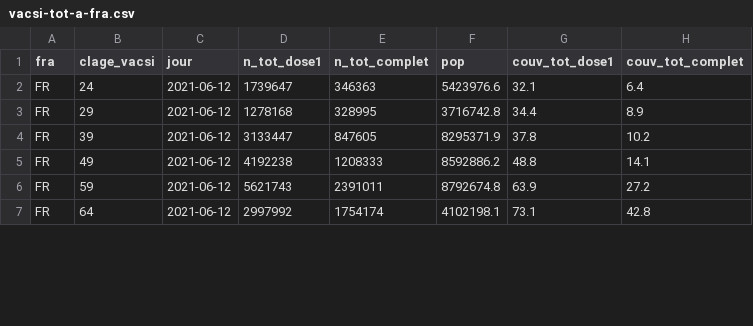
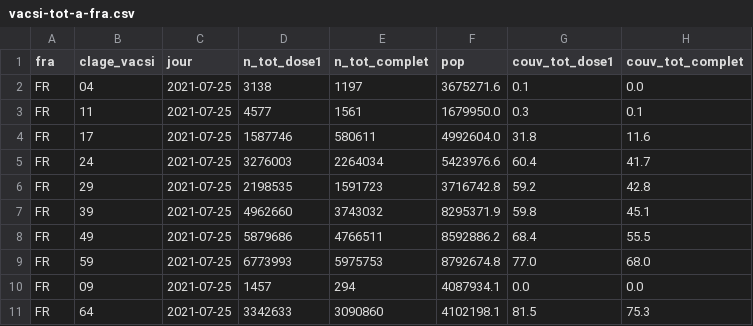
Before and after one commit to rozierguillaume/vaccintracker, a CSV file: data/input/vacsi-tot-a-fra.csv, drawn as a sheet; only a part is shown; the diff covers the shown part only.

```diff
--- a/data/input/vacsi-tot-a-fra.csv
+++ b/data/input/vacsi-tot-a-fra.csv
@@ -1,7 +1,11 @@
 fra;clage_vacsi;jour;n_tot_dose1;n_tot_complet;pop;couv_tot_dose1;couv_tot_complet
-FR;24;2021-06-12;1739647;346363;5423976.6;32.1;6.4
-FR;29;2021-06-12;1278168;328995;3716742.8;34.4;8.9
-FR;39;2021-06-12;3133447;847605;8295371.9;37.8;10.2
-FR;49;2021-06-12;4192238;1208333;8592886.2;48.8;14.1
-FR;59;2021-06-12;5621743;2391011;8792674.8;63.9;27.2
-FR;64;2021-06-12;2997992;1754174;4102198.1;73.1;42.8
+FR;04;2021-07-25;3138;1197;3675271.6;0.1;0.0
+FR;11;2021-07-25;4577;1561;1679950.0;0.3;0.1
+FR;17;2021-07-25;1587746;580611;4992604.0;31.8;11.6
+FR;24;2021-07-25;3276003;2264034;5423976.6;60.4;41.7
+FR;29;2021-07-25;2198535;1591723;3716742.8;59.2;42.8
+FR;39;2021-07-25;4962660;3743032;8295371.9;59.8;45.1
+FR;49;2021-07-25;5879686;4766511;8592886.2;68.4;55.5
+FR;59;2021-07-25;6773993;5975753;8792674.8;77.0;68.0
+FR;09;2021-07-25;1457;294;4087934.1;0.0;0.0
+FR;64;2021-07-25;3342633;3090860;4102198.1;81.5;75.3
```
Also changed, not shown: 25 edited cells elsewhere in this file, 2 other files.
